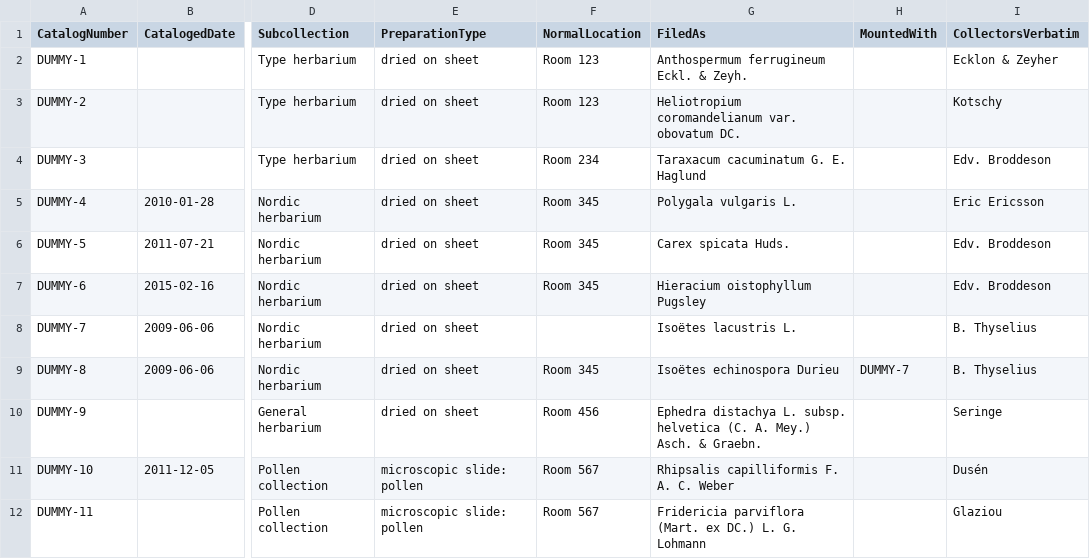
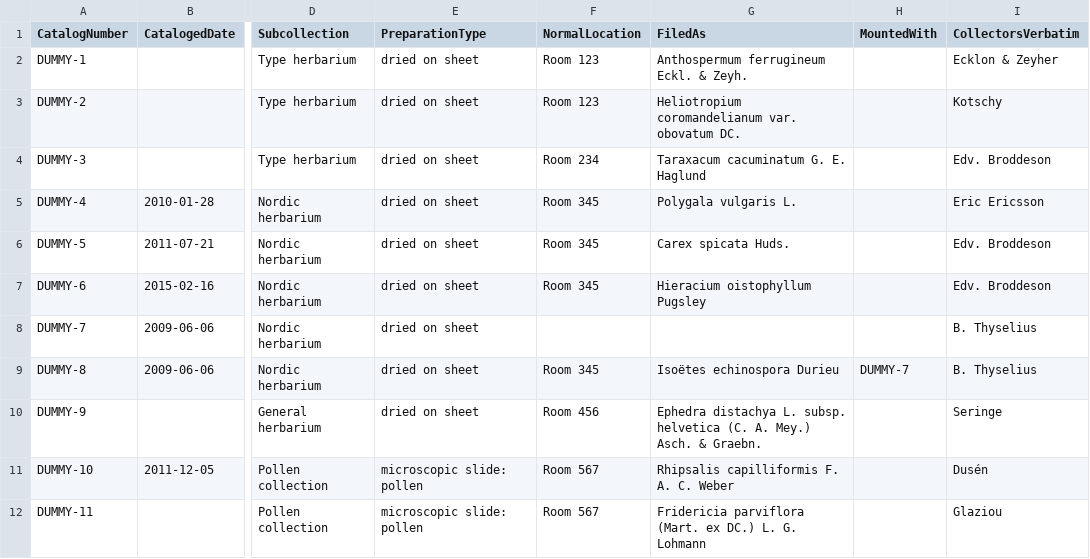
Before and after one commit to DINA-Web/datasets, a CSV file: collections-data/vascular-plants/specimens.csv, drawn as a sheet; only a part is shown, gaps mark what is left out; the diff names each change by its address in the sheet, - before the commit and + after, or states it on an @@ line.

Commit message:
Remove taxon name

```diff
--- a/collections-data/vascular-plants/specimens.csv
+++ b/collections-data/vascular-plants/specimens.csv
-G8 (FiledAs): Isoëtes lacustris L.
+G8 (FiledAs): (empty)
```
